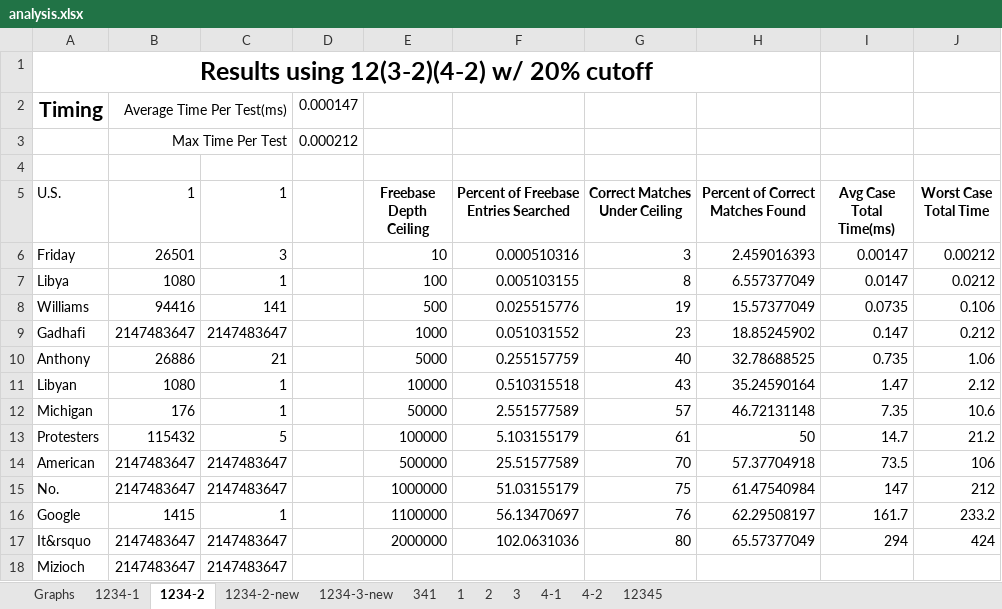
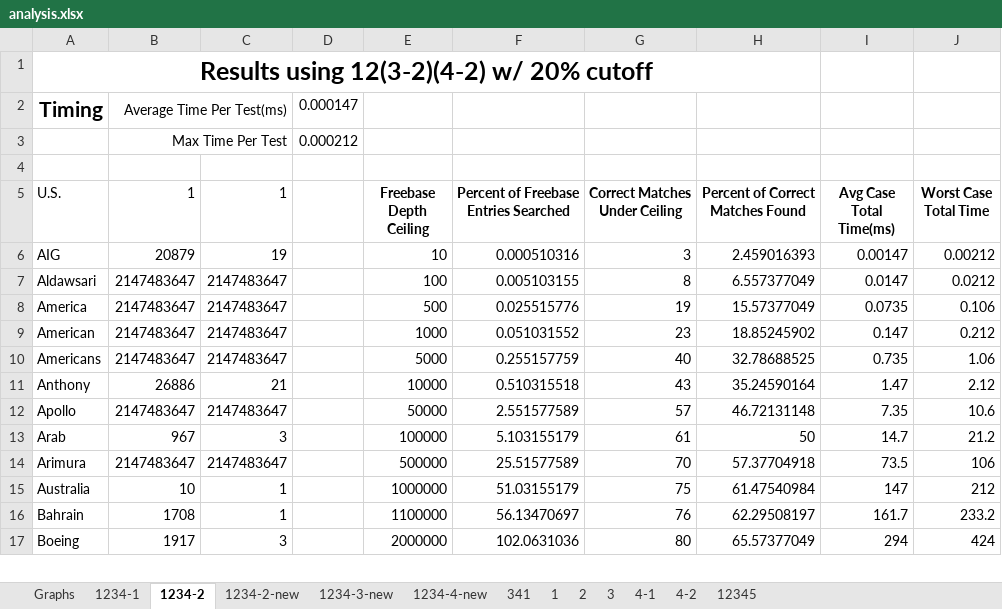
Before and after one commit to omanamos/reverb-freebase-matching, an Excel workbook: analysis.xlsx, sheet 1234-2, drawn as a sheet; only a part is shown; values as stored, in another font and other column widths than the file's, no borders; charts and pictures not drawn; the diff covers the shown part only; the diff names each change by its address in the sheet, - before the commit and + after, or states it on an @@ line.

Commit message:
moved to version 4 - more strict matching

```diff
--- a/analysis.xlsx (sheet 1234-2)
+++ b/analysis.xlsx (sheet 1234-2)
+sheet tab: 1234-4-new
-A6 (U.S.): Friday
+A6 (U.S.): AIG
-B6 (1): 26501
+B6 (1): 20879
-C6 (1): 3
+C6 (1): 19
-A7 (U.S.): Libya
+A7 (U.S.): Aldawsari
-B7 (1): 1080
+B7 (1): 2147483647
-C7 (1): 1
+C7 (1): 2147483647
-A8 (U.S.): Williams
+A8 (U.S.): America
-B8 (1): 94416
+B8 (1): 2147483647
-C8 (1): 141
+C8 (1): 2147483647
-A9 (U.S.): Gadhafi
+A9 (U.S.): American
-A10 (U.S.): Anthony
+A10 (U.S.): Americans
-B10 (1): 26886
+B10 (1): 2147483647
-C10 (1): 21
+C10 (1): 2147483647
-A11 (U.S.): Libyan
+A11 (U.S.): Anthony
-B11 (1): 1080
+B11 (1): 26886
-C11 (1): 1
+C11 (1): 21
-A12 (U.S.): Michigan
+A12 (U.S.): Apollo
-B12 (1): 176
+B12 (1): 2147483647
-C12 (1): 1
+C12 (1): 2147483647
-A13 (U.S.): Protesters
+A13 (U.S.): Arab
-B13 (1): 115432
+B13 (1): 967
-C13 (1): 5
+C13 (1): 3
-A14 (U.S.): American
+A14 (U.S.): Arimura
-A15 (U.S.): No.
+A15 (U.S.): Australia
-B15 (1): 2147483647
+B15 (1): 10
-C15 (1): 2147483647
+C15 (1): 1
-A16 (U.S.): Google
+A16 (U.S.): Bahrain
-B16 (1): 1415
+B16 (1): 1708
-A17 (U.S.): It&rsquo
+A17 (U.S.): Boeing
-B17 (1): 2147483647
+B17 (1): 1917
-C17 (1): 2147483647
+C17 (1): 3
@@ row 18 moved to row 81: Mizioch @@
```
Also changed, not shown: 28 added rows, 28 removed rows, 69 moved rows and 2 edited cells elsewhere in this sheet, sheet 1234-3-new, charts or pictures, 7 other files.
